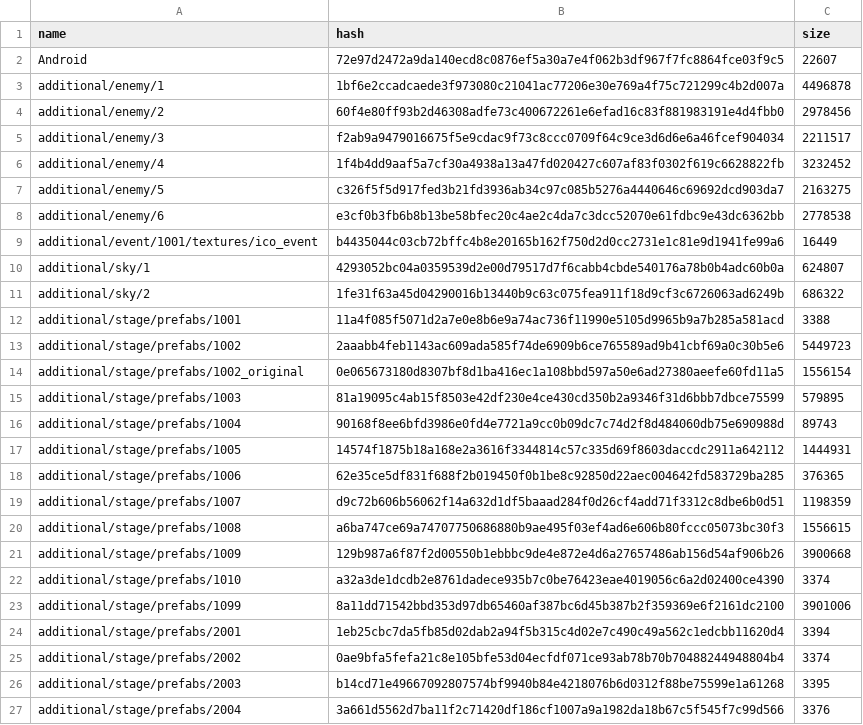
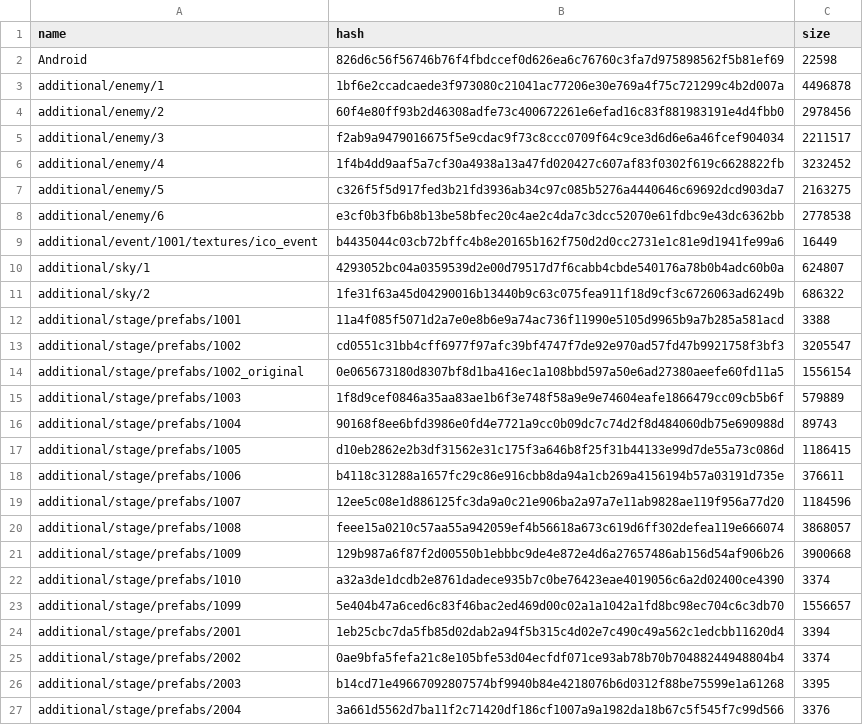
Before and after one commit to onederappli/SF_AB_Android, a CSV file: 100/AssetBundleList.csv, drawn as a sheet; only a part is shown.

```diff
--- a/100/AssetBundleList.csv
+++ b/100/AssetBundleList.csv
@@ -1,3 +1,3 @@
 name,hash,size
-Android,72e97d2472a9da140ecd8c0876ef5a30a7e4f062b3df967f7fc8864fce03f9c5,22607
+Android,826d6c56f56746b76f4fbdccef0d626ea6c76760c3fa7d975898562f5b81ef69,22598
 additional/enemy/1,1bf6e2ccadcaede3f973080c21041ac77206e30e769a4f75c721299c4b2d007a,4496878
@@ -12,13 +12,13 @@ additional/sky/2,1fe31f63a45d04290016b13440b9c63c075fea911f18d9cf3c6726063ad6249
 additional/stage/prefabs/1001,11a4f085f5071d2a7e0e8b6e9a74ac736f11990e5105d9965b9a7b285a581acd,3388
-additional/stage/prefabs/1002,2aaabb4feb1143ac609ada585f74de6909b6ce765589ad9b41cbf69a0c30b5e6,5449723
+additional/stage/prefabs/1002,cd0551c31bb4cff6977f97afc39bf4747f7de92e970ad57fd47b9921758f3bf3,3205547
 additional/stage/prefabs/1002_original,0e065673180d8307bf8d1ba416ec1a108bbd597a50e6ad27380aeefe60fd11a5,1556154
-additional/stage/prefabs/1003,81a19095c4ab15f8503e42df230e4ce430cd350b2a9346f31d6bbb7dbce75599,579895
+additional/stage/prefabs/1003,1f8d9cef0846a35aa83ae1b6f3e748f58a9e9e74604eafe1866479cc09cb5b6f,579889
 additional/stage/prefabs/1004,90168f8ee6bfd3986e0fd4e7721a9cc0b09dc7c74d2f8d484060db75e690988d,89743
-additional/stage/prefabs/1005,14574f1875b18a168e2a3616f3344814c57c335d69f8603daccdc2911a642112,1444931
-additional/stage/prefabs/1006,62e35ce5df831f688f2b019450f0b1be8c92850d22aec004642fd583729ba285,376365
-additional/stage/prefabs/1007,d9c72b606b56062f14a632d1df5baaad284f0d26cf4add71f3312c8dbe6b0d51,1198359
-additional/stage/prefabs/1008,a6ba747ce69a74707750686880b9ae495f03ef4ad6e606b80fccc05073bc30f3,1556615
+additional/stage/prefabs/1005,d10eb2862e2b3df31562e31c175f3a646b8f25f31b44133e99d7de55a73c086d,1186415
+additional/stage/prefabs/1006,b4118c31288a1657fc29c86e916cbb8da94a1cb269a4156194b57a03191d735e,376611
+additional/stage/prefabs/1007,12ee5c08e1d886125fc3da9a0c21e906ba2a97a7e11ab9828ae119f956a77d20,1184596
+additional/stage/prefabs/1008,feee15a0210c57aa55a942059ef4b56618a673c619d6ff302defea119e666074,3868057
 additional/stage/prefabs/1009,129b987a6f87f2d00550b1ebbbc9de4e872e4d6a27657486ab156d54af906b26,3900668
 additional/stage/prefabs/1010,a32a3de1dcdb2e8761dadece935b7c0be76423eae4019056c6a2d02400ce4390,3374
-additional/stage/prefabs/1099,8a11dd71542bbd353d97db65460af387bc6d45b387b2f359369e6f2161dc2100,3901006
+additional/stage/prefabs/1099,5e404b47a6ced6c83f46bac2ed469d00c02a1a1042a1fd8bc98ec704c6c3db70,1556657
 additional/stage/prefabs/2001,1eb25cbc7da5fb85d02dab2a94f5b315c4d02e7c490c49a562c1edcbb11620d4,3394
```
Also changed, not shown: 8 other files.
